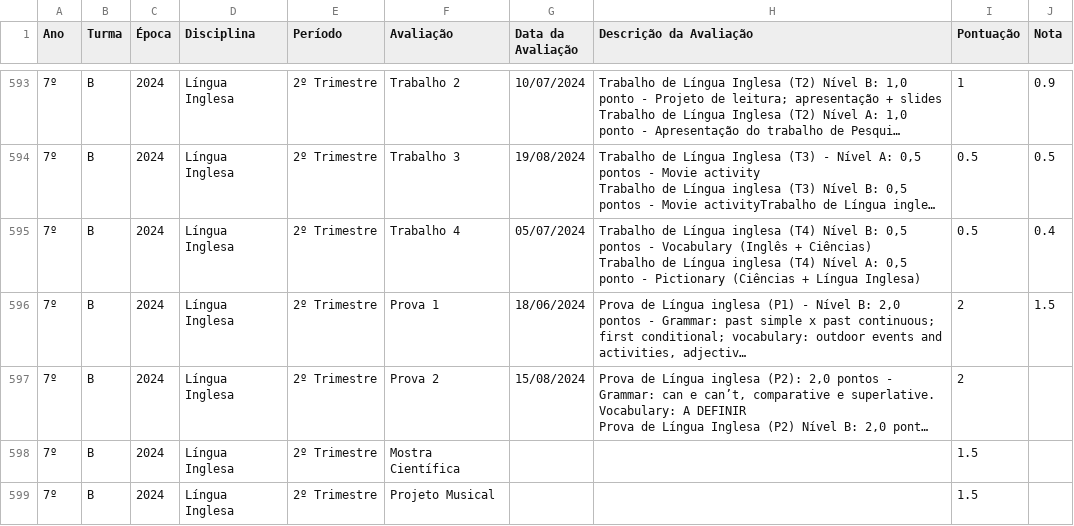
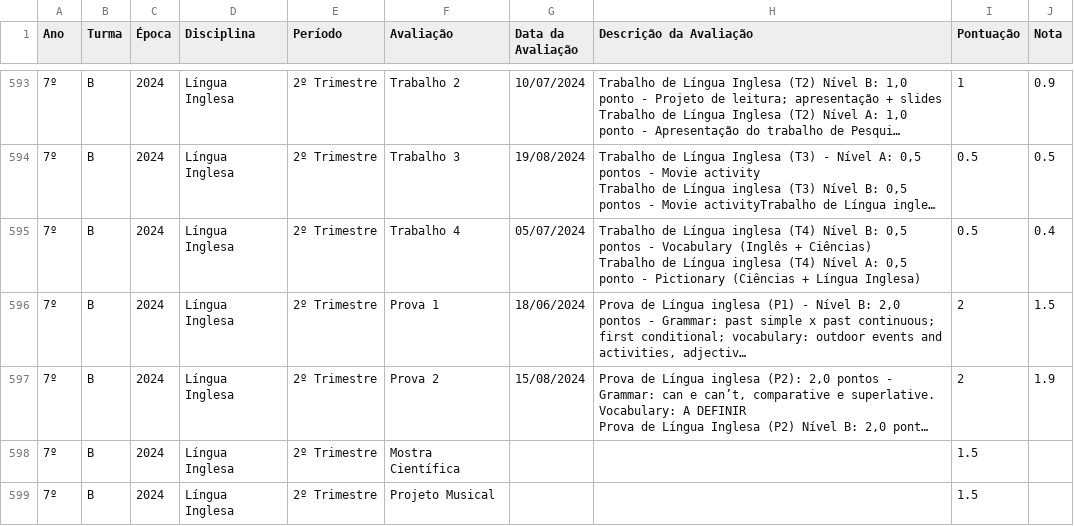
Before and after one commit to mauriciopassos/notas_cetec_augusto, a CSV file: src/df_notas_cetec_augusto.csv, drawn as a sheet; only a part is shown, gaps mark what is left out; long unchanged cells end in …; the diff names each change by its address in the sheet, - before the commit and + after, or states it on an @@ line.

Commit message:
upload new csv data

```diff
--- a/src/df_notas_cetec_augusto.csv
+++ b/src/df_notas_cetec_augusto.csv
-J597 (Nota): (empty)
+J597 (Nota): 1.9
```
